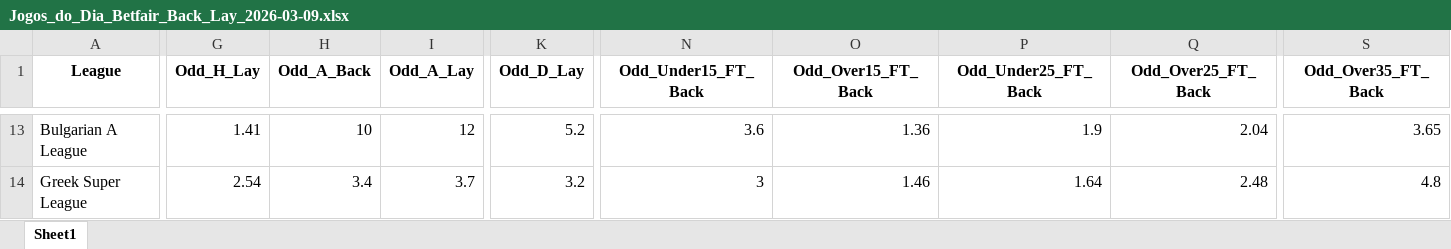
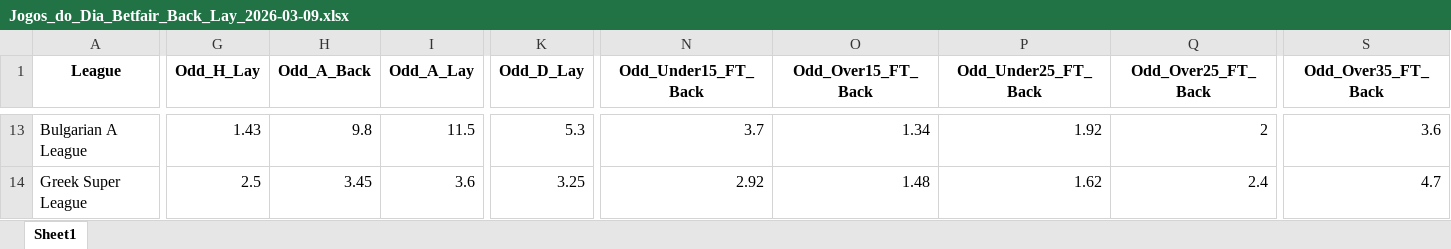
Before and after one commit to mtprado88/jogos_betfair, an Excel workbook: Jogos_do_Dia_Betfair_Back_Lay_2026-03-09.xlsx, sheet Sheet1, drawn as a sheet; only a part is shown, gaps mark what is left out; values as stored, in another font and other column widths than the file's, no borders; the diff covers the shown part only; the diff names each change by its address in the sheet, - before the commit and + after, or states it on an @@ line.

```diff
--- a/Jogos_do_Dia_Betfair_Back_Lay_2026-03-09.xlsx (sheet Sheet1)
+++ b/Jogos_do_Dia_Betfair_Back_Lay_2026-03-09.xlsx (sheet Sheet1)
-G13 (Odd_H_Lay): 1.41
+G13 (Odd_H_Lay): 1.43
-H13 (Odd_A_Back): 10
+H13 (Odd_A_Back): 9.8
-I13 (Odd_A_Lay): 12
+I13 (Odd_A_Lay): 11.5
-K13 (Odd_D_Lay): 5.2
+K13 (Odd_D_Lay): 5.3
-N13 (Odd_Under15_FT_Back): 3.6
+N13 (Odd_Under15_FT_Back): 3.7
-O13 (Odd_Over15_FT_Back): 1.36
+O13 (Odd_Over15_FT_Back): 1.34
-P13 (Odd_Under25_FT_Back): 1.9
+P13 (Odd_Under25_FT_Back): 1.92
-Q13 (Odd_Over25_FT_Back): 2.04
+Q13 (Odd_Over25_FT_Back): 2
-S13 (Odd_Over35_FT_Back): 3.65
+S13 (Odd_Over35_FT_Back): 3.6
-G14 (Odd_H_Lay): 2.54
+G14 (Odd_H_Lay): 2.5
-H14 (Odd_A_Back): 3.4
+H14 (Odd_A_Back): 3.45
-I14 (Odd_A_Lay): 3.7
+I14 (Odd_A_Lay): 3.6
-K14 (Odd_D_Lay): 3.2
+K14 (Odd_D_Lay): 3.25
-N14 (Odd_Under15_FT_Back): 3
+N14 (Odd_Under15_FT_Back): 2.92
-O14 (Odd_Over15_FT_Back): 1.46
+O14 (Odd_Over15_FT_Back): 1.48
-P14 (Odd_Under25_FT_Back): 1.64
+P14 (Odd_Under25_FT_Back): 1.62
-Q14 (Odd_Over25_FT_Back): 2.48
+Q14 (Odd_Over25_FT_Back): 2.4
-S14 (Odd_Over35_FT_Back): 4.8
+S14 (Odd_Over35_FT_Back): 4.7
```
Also changed, not shown: 5 added rows, 5 removed rows and 1129 edited cells elsewhere in this sheet.
